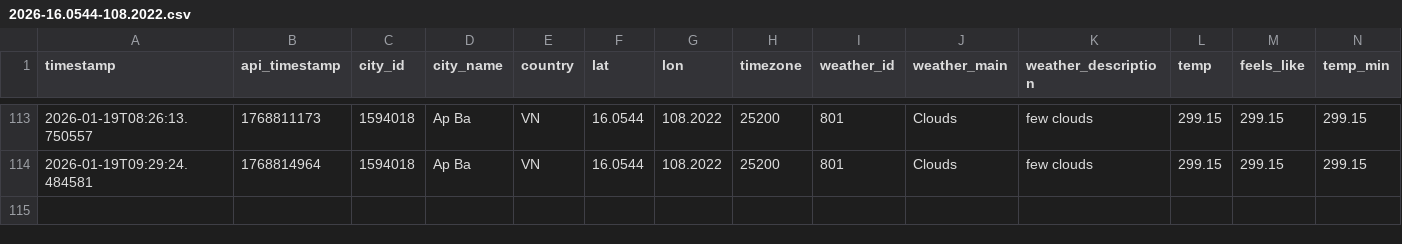
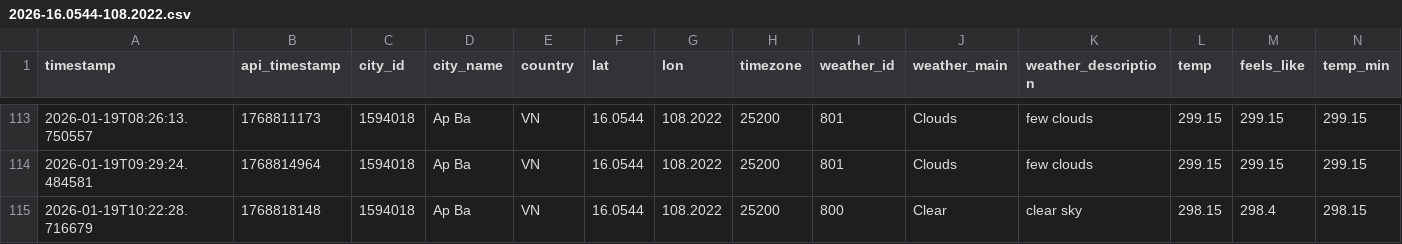
Before and after one commit to NamHillridge/daily-data, a CSV file: 2026-16.0544-108.2022.csv, drawn as a sheet; only a part is shown, gaps mark what is left out; rows hold the shown columns only; the diff names each change by its address in the sheet, - before the commit and + after, or states it on an @@ line.

```diff
--- a/2026-16.0544-108.2022.csv
+++ b/2026-16.0544-108.2022.csv
+row 115: 2026-01-19T10:22:28.716679 | 1768818148 | 1594018 | Ap Ba | VN | 16.0544 | 108.2022 | 25200 | 800 | Clear | clear sky | 298.15 | 298.4 | 298.15
```
